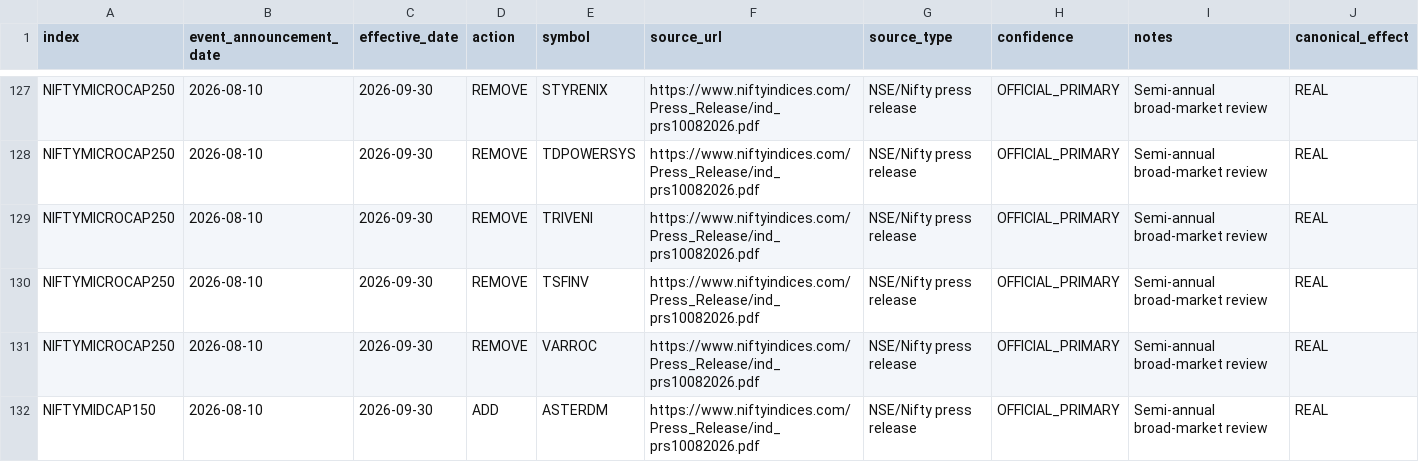
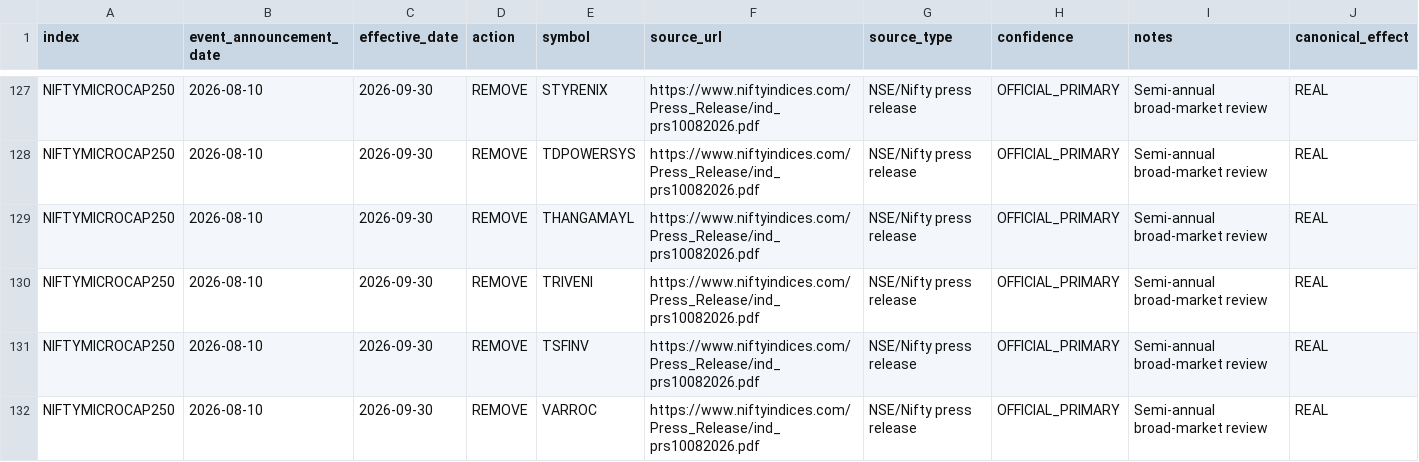
Before and after one commit to Pareshking/Patel, a CSV file: data/nifty_index_history/max_history/official_2026_interim_events.csv, drawn as a sheet; only a part is shown, gaps mark what is left out; the shorter side is filled out with more unchanged rows; the diff names each change by its address in the sheet, - before the commit and + after, or states it on an @@ line.

Commit message:
Complete Nifty Microcap 250 Sep 2026 exclusions

```diff
--- a/data/nifty_index_history/max_history/official_2026_interim_events.csv
+++ b/data/nifty_index_history/max_history/official_2026_interim_events.csv
+row 129: NIFTYMICROCAP250 | 2026-08-10 | 2026-09-30 | REMOVE | THANGAMAYL | https://www.niftyindices.com/Press_Release/ind_prs10082026.pdf | NSE/Nifty press release | OFFICIAL_PRIMARY | Semi-annual broad-market review | REAL
```
